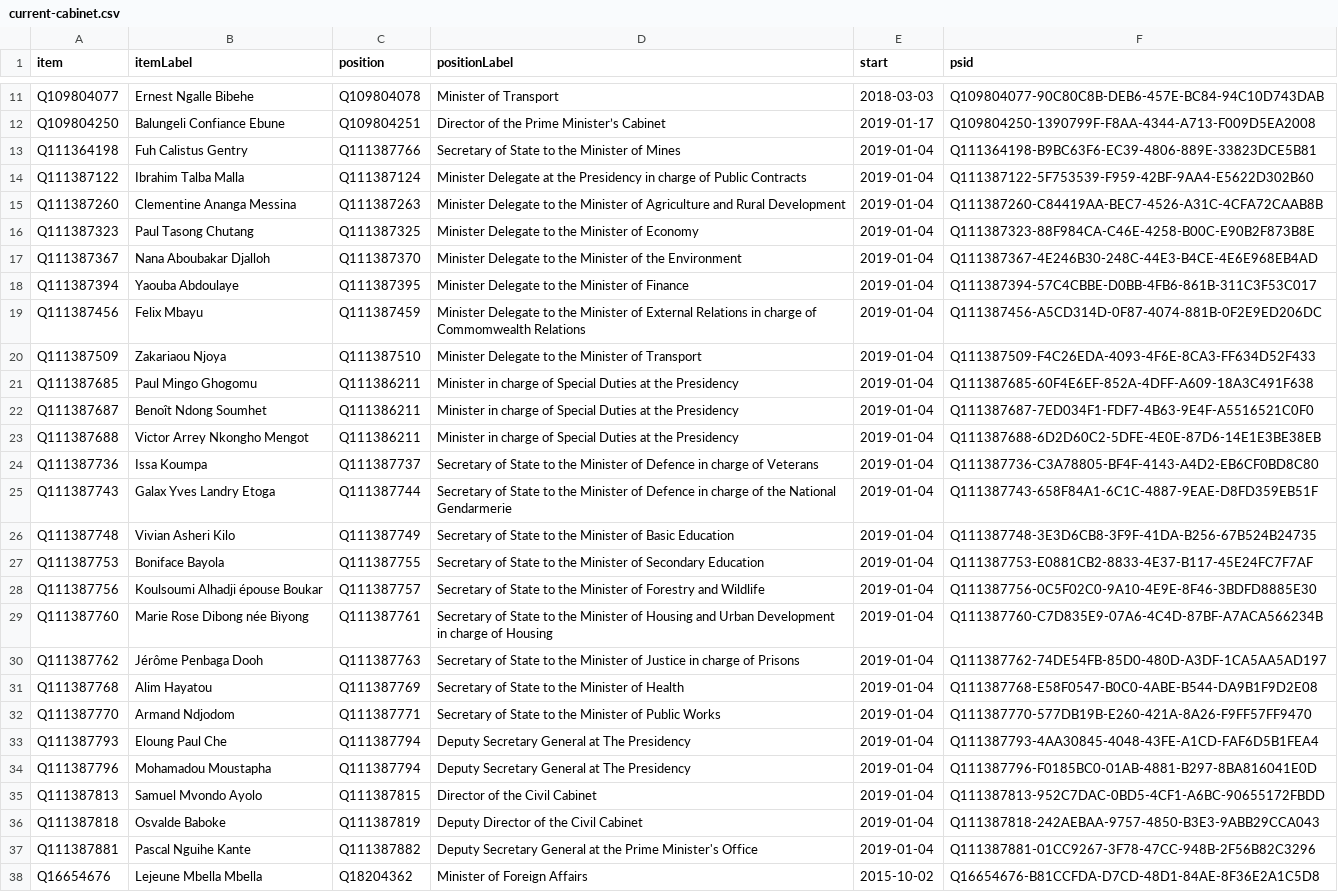
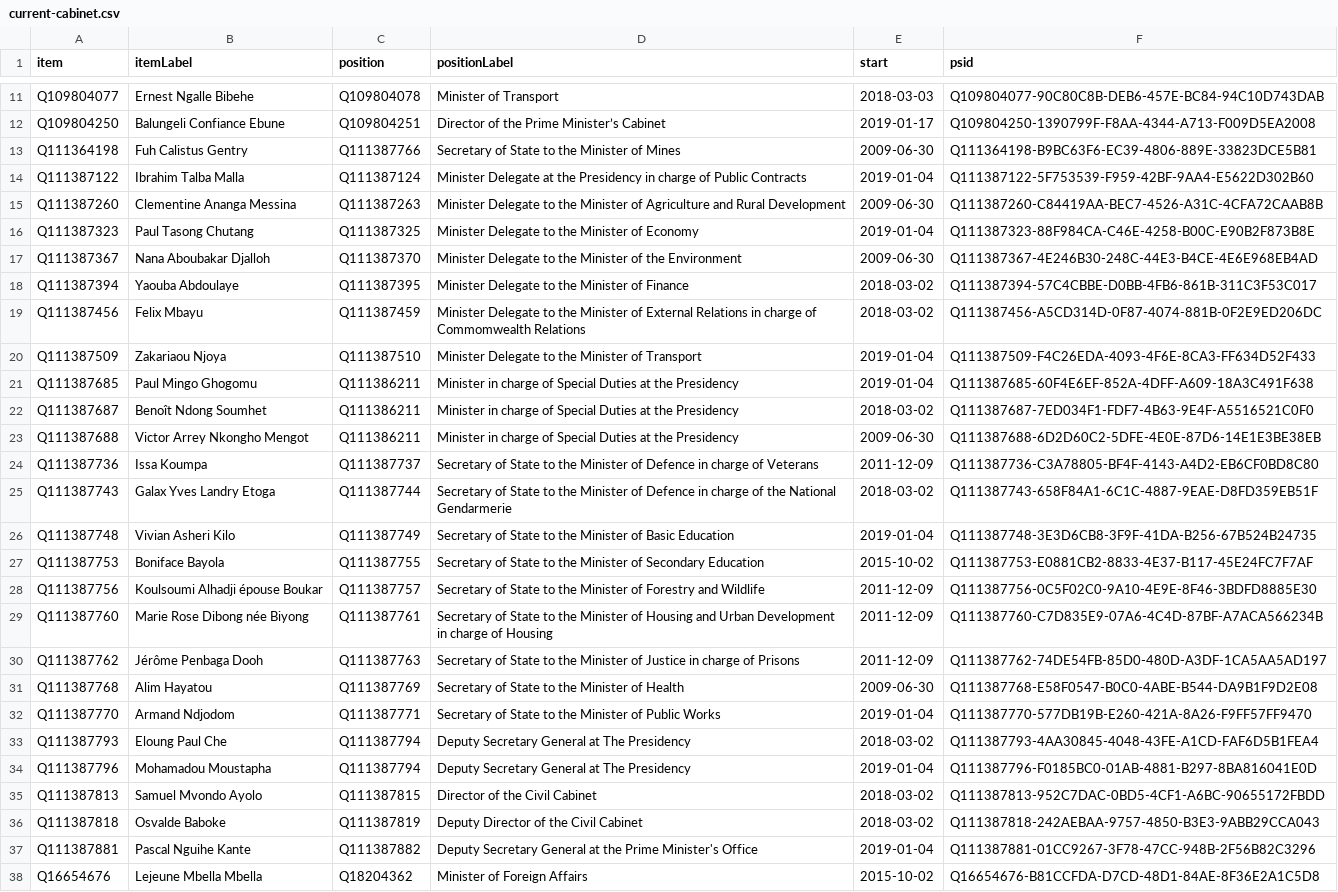
Before and after one commit to every-politician-scrapers/cameroon, a CSV file: wikidata/results/current-cabinet.csv, drawn as a sheet; only a part is shown, gaps mark what is left out; the diff covers the shown part only; the diff names each change by its address in the sheet, - before the commit and + after, or states it on an @@ line.

Commit message:
Run SPARQL queries

```diff
--- a/wikidata/results/current-cabinet.csv
+++ b/wikidata/results/current-cabinet.csv
-E13 (start): 2019-01-04
+E13 (start): 2009-06-30
-E15 (start): 2019-01-04
+E15 (start): 2009-06-30
-E17 (start): 2019-01-04
+E17 (start): 2009-06-30
-E18:E19 (start): 2019-01-04
+E18:E19 (start): 2018-03-02
-E22 (start): 2019-01-04
+E22 (start): 2018-03-02
-E23 (start): 2019-01-04
+E23 (start): 2009-06-30
-E24 (start): 2019-01-04
+E24 (start): 2011-12-09
-E25 (start): 2019-01-04
+E25 (start): 2018-03-02
-E27 (start): 2019-01-04
+E27 (start): 2015-10-02
-E28:E30 (start): 2019-01-04
+E28:E30 (start): 2011-12-09
-E31 (start): 2019-01-04
+E31 (start): 2009-06-30
-E33 (start): 2019-01-04
+E33 (start): 2018-03-02
-E35:E36 (start): 2019-01-04
+E35:E36 (start): 2018-03-02
```
Also changed, not shown: 1 removed row and 3 edited cells elsewhere in this file.
